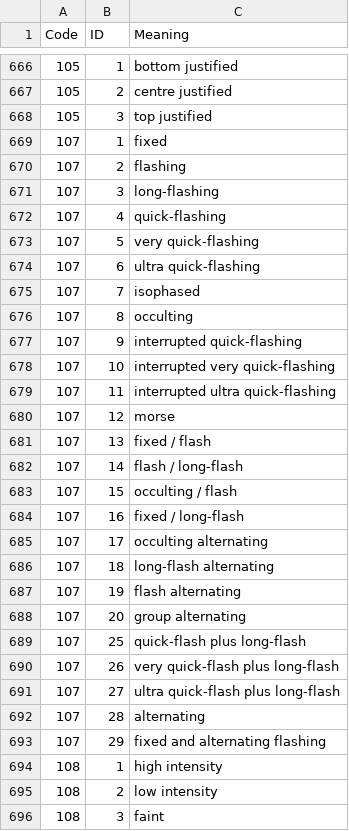
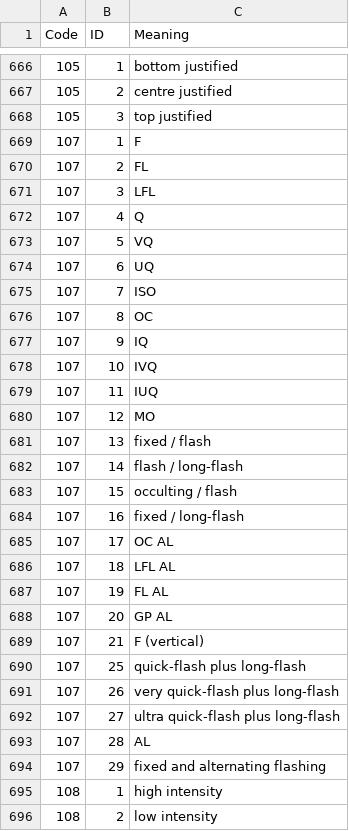
Before and after one commit to OpenCPN/OpenCPN, a CSV file: data/s57data/s57expectedinput.csv, drawn as a sheet; only a part is shown, gaps mark what is left out; the shorter side is filled out with more unchanged rows; the diff covers the shown part only.

Commit message:
Improve and group Lights in Object Query

```diff
--- a/data/s57data/s57expectedinput.csv
+++ b/data/s57data/s57expectedinput.csv
@@ -668,14 +668,14 @@
 105,3,"top justified"
-107,1,"fixed"
-107,2,"flashing"
-107,3,"long-flashing"
-107,4,"quick-flashing"
-107,5,"very quick-flashing"
-107,6,"ultra quick-flashing"
-107,7,"isophased"
-107,8,"occulting"
-107,9,"interrupted quick-flashing"
-107,10,"interrupted very quick-flashing"
-107,11,"interrupted ultra quick-flashing"
-107,12,"morse"
+107,1,"F"
+107,2,"FL"
+107,3,"LFL"
+107,4,"Q"
+107,5,"VQ"
+107,6,"UQ"
+107,7,"ISO"
+107,8,"OC"
+107,9,"IQ"
+107,10,"IVQ"
+107,11,"IUQ"
+107,12,"MO"
 107,13,"fixed / flash"
@@ -684,6 +684,7 @@
 107,16,"fixed / long-flash"
-107,17,"occulting alternating"
-107,18,"long-flash alternating"
-107,19,"flash alternating"
-107,20,"group alternating"
+107,17,"OC AL"
+107,18,"LFL AL"
+107,19,"FL AL"
+107,20,"GP AL"
+107,21,"F (vertical)"
 107,25,"quick-flash plus long-flash"
@@ -691,3 +692,3 @@
 107,27,"ultra quick-flash plus long-flash"
-107,28,"alternating"
+107,28,"AL"
 107,29,"fixed and alternating flashing"
```
Also changed, not shown: 13 edited cells elsewhere in this file.
